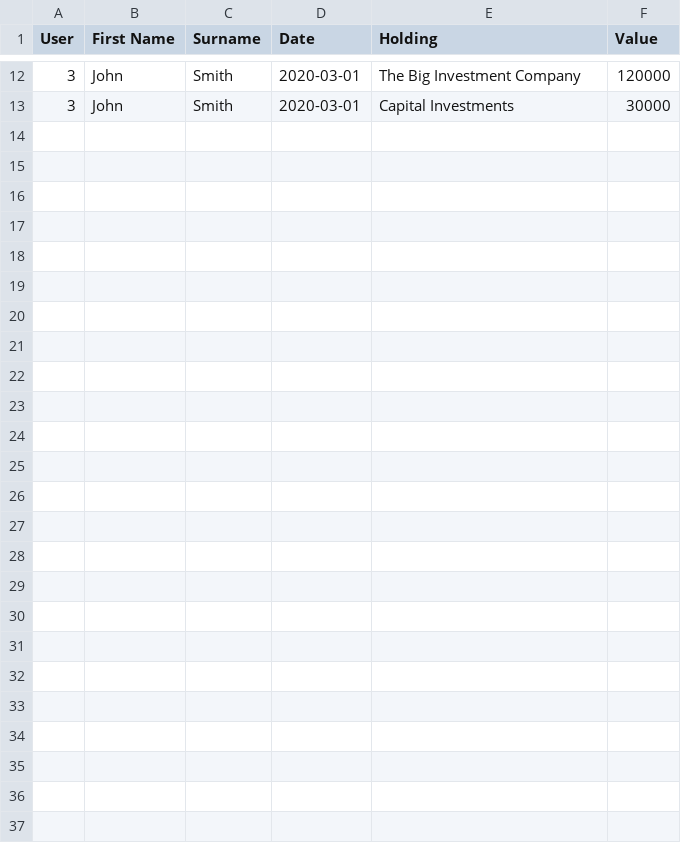
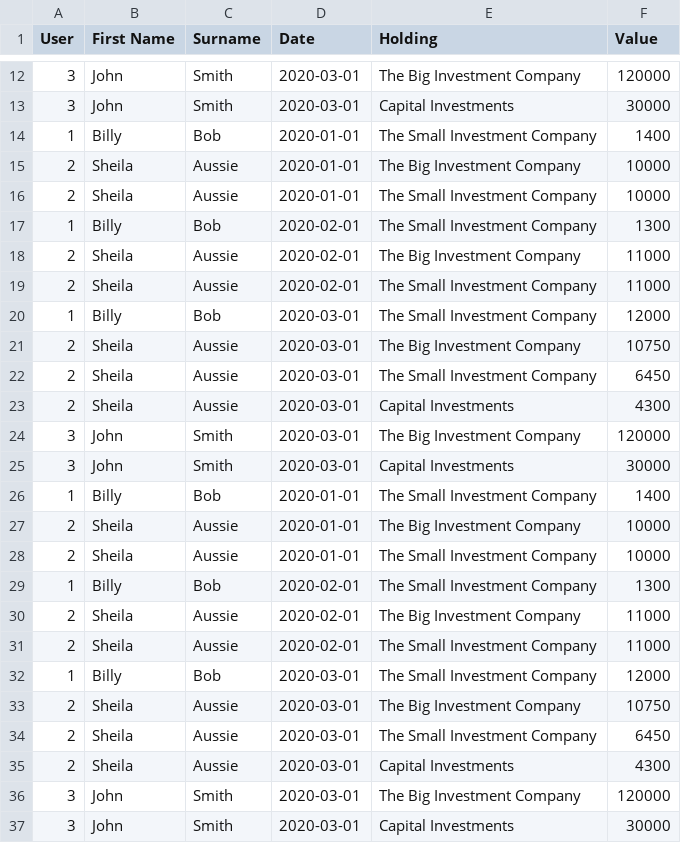
Before and after one commit to Smodger/fullstack-interview-task, a CSV file: admin.csv, drawn as a sheet; only a part is shown, gaps mark what is left out; the diff names each change by its address in the sheet, - before the commit and + after, or states it on an @@ line.

```diff
--- a/admin.csv
+++ b/admin.csv
+row 14: 1 | Billy | Bob | 2020-01-01 | The Small Investment Company | 1400
+row 15: 2 | Sheila | Aussie | 2020-01-01 | The Big Investment Company | 10000
+row 16: 2 | Sheila | Aussie | 2020-01-01 | The Small Investment Company | 10000
+row 17: 1 | Billy | Bob | 2020-02-01 | The Small Investment Company | 1300
+row 18: 2 | Sheila | Aussie | 2020-02-01 | The Big Investment Company | 11000
+row 19: 2 | Sheila | Aussie | 2020-02-01 | The Small Investment Company | 11000
+row 20: 1 | Billy | Bob | 2020-03-01 | The Small Investment Company | 12000
+row 21: 2 | Sheila | Aussie | 2020-03-01 | The Big Investment Company | 10750
+row 22: 2 | Sheila | Aussie | 2020-03-01 | The Small Investment Company | 6450
+row 23: 2 | Sheila | Aussie | 2020-03-01 | Capital Investments | 4300
+row 24: 3 | John | Smith | 2020-03-01 | The Big Investment Company | 120000
+row 25: 3 | John | Smith | 2020-03-01 | Capital Investments | 30000
+row 26: 1 | Billy | Bob | 2020-01-01 | The Small Investment Company | 1400
+row 27: 2 | Sheila | Aussie | 2020-01-01 | The Big Investment Company | 10000
+row 28: 2 | Sheila | Aussie | 2020-01-01 | The Small Investment Company | 10000
+row 29: 1 | Billy | Bob | 2020-02-01 | The Small Investment Company | 1300
+row 30: 2 | Sheila | Aussie | 2020-02-01 | The Big Investment Company | 11000
+row 31: 2 | Sheila | Aussie | 2020-02-01 | The Small Investment Company | 11000
+row 32: 1 | Billy | Bob | 2020-03-01 | The Small Investment Company | 12000
+row 33: 2 | Sheila | Aussie | 2020-03-01 | The Big Investment Company | 10750
+row 34: 2 | Sheila | Aussie | 2020-03-01 | The Small Investment Company | 6450
+row 35: 2 | Sheila | Aussie | 2020-03-01 | Capital Investments | 4300
+row 36: 3 | John | Smith | 2020-03-01 | The Big Investment Company | 120000
+row 37: 3 | John | Smith | 2020-03-01 | Capital Investments | 30000
```
Also changed, not shown: 3 other files.
